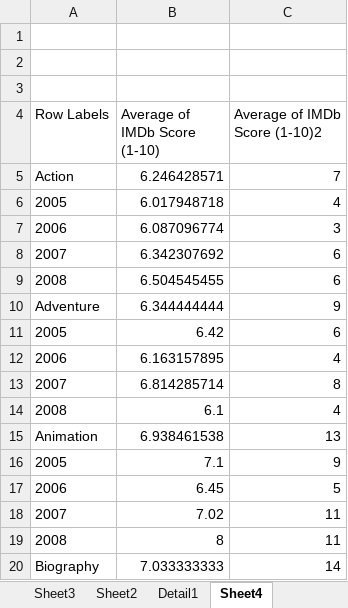
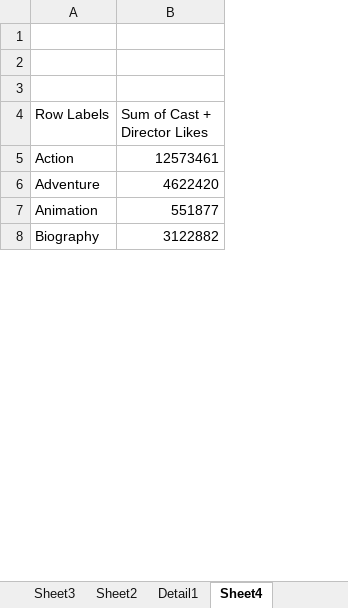
Before and after one commit to sc-grads/sc_NeoMotaung_2025, an Excel workbook: ExcelWorkbooks/UdemyPivotTablesCourse/IMDb+Movie+Database_Homework4.xlsx, sheet Sheet4, drawn as a sheet; only a part is shown; values as stored, in another font and other column widths than the file's, no borders; conditional formats not drawn; removed rows and columns are numbered as before the commit, all else as after; the diff covers the shown part only; the diff names each change by its address in the sheet, - before the commit and + after, or states it on an @@ line.

Commit message:
More excel homework workbooks

```diff
--- a/ExcelWorkbooks/UdemyPivotTablesCourse/IMDb+Movie+Database_Homework4.xlsx (sheet Sheet4)
+++ b/ExcelWorkbooks/UdemyPivotTablesCourse/IMDb+Movie+Database_Homework4.xlsx (sheet Sheet4)
-column B (Average of IMDb Score (1-10)), row 5: 6.246428571; row 10: 6.344444444; row 15: 6.938461538; row 20: 7.033333333
-column C (Average of IMDb Score (1-10)2), row 5: 7; row 10: 9; row 15: 13; row 20: 14
+column B (Sum of Cast + Director Likes), rows 5-8: 12573461 | 4622420 | 551877 | 3122882
-row 6: 2005 | 6.017948718 | 4
-row 7: 2006 | 6.087096774 | 3
-row 8: 2007 | 6.342307692 | 6
-row 9: 2008 | 6.504545455 | 6
-row 11: 2005 | 6.42 | 6
-row 12: 2006 | 6.163157895 | 4
-row 13: 2007 | 6.814285714 | 8
-row 14: 2008 | 6.1 | 4
-row 16: 2005 | 7.1 | 9
-row 17: 2006 | 6.45 | 5
-row 18: 2007 | 7.02 | 11
-row 19: 2008 | 8 | 11
```
Also changed, not shown: 32 removed rows and 2 edited cells elsewhere in this sheet, 1 other file.
